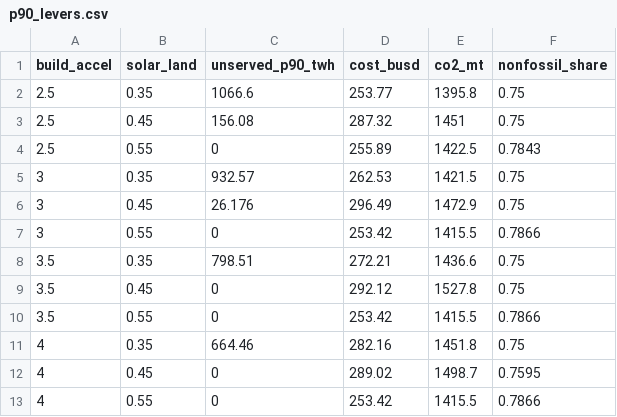
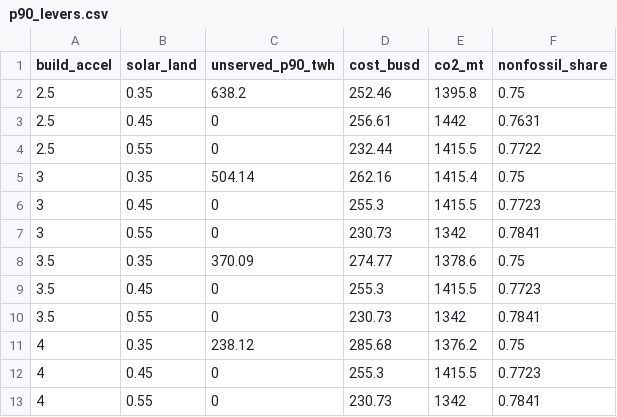
Before and after one commit to Tathagata-Ghosh-Developer/innothon-2026-india-energy-2047, a CSV file: docs/beamer/data/p90_levers.csv, drawn as a sheet.

```diff
--- a/docs/beamer/data/p90_levers.csv
+++ b/docs/beamer/data/p90_levers.csv
@@ -1,13 +1,13 @@
 build_accel,solar_land,unserved_p90_twh,cost_busd,co2_mt,nonfossil_share
-2.5,0.35,1066.6,253.77,1395.8,0.75
-2.5,0.45,156.08,287.32,1451,0.75
-2.5,0.55,0,255.89,1422.5,0.7843
-3,0.35,932.57,262.53,1421.5,0.75
-3,0.45,26.176,296.49,1472.9,0.75
-3,0.55,0,253.42,1415.5,0.7866
-3.5,0.35,798.51,272.21,1436.6,0.75
-3.5,0.45,0,292.12,1527.8,0.75
-3.5,0.55,0,253.42,1415.5,0.7866
-4,0.35,664.46,282.16,1451.8,0.75
-4,0.45,0,289.02,1498.7,0.7595
-4,0.55,0,253.42,1415.5,0.7866
+2.5,0.35,638.2,252.46,1395.8,0.75
+2.5,0.45,0,256.61,1442,0.7631
+2.5,0.55,0,232.44,1415.5,0.7722
+3,0.35,504.14,262.16,1415.4,0.75
+3,0.45,0,255.3,1415.5,0.7723
+3,0.55,0,230.73,1342,0.7841
+3.5,0.35,370.09,274.77,1378.6,0.75
+3.5,0.45,0,255.3,1415.5,0.7723
+3.5,0.55,0,230.73,1342,0.7841
+4,0.35,238.12,285.68,1376.2,0.75
+4,0.45,0,255.3,1415.5,0.7723
+4,0.55,0,230.73,1342,0.7841
```
Also changed, not shown: docs/beamer/data/corridors_2047.csv, docs/beamer/data/forecast_national_regional.csv, 43 other files.
